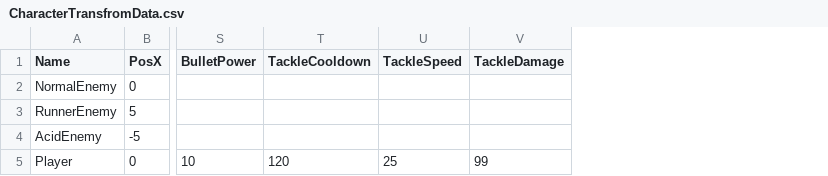
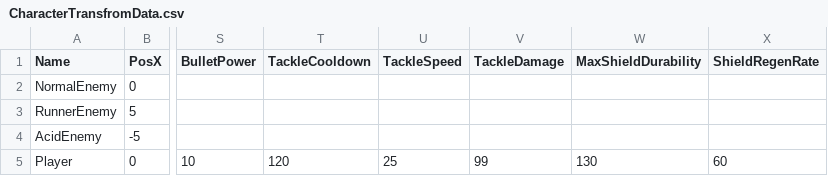
Before and after one commit to meronpanun/MyGame3D2, a CSV file: 3DShooting/3DShooting/data/CSV/CharacterTransfromData.csv, drawn as a sheet; only a part is shown, gaps mark what is left out; the diff names each change by its address in the sheet, - before the commit and + after, or states it on an @@ line.

```diff
--- a/3DShooting/3DShooting/data/CSV/CharacterTransfromData.csv
+++ b/3DShooting/3DShooting/data/CSV/CharacterTransfromData.csv
+column W (MaxShieldDurability), row 5: 130
+column X (ShieldRegenRate), row 5: 60
```
Also changed, not shown: 11 other files.
